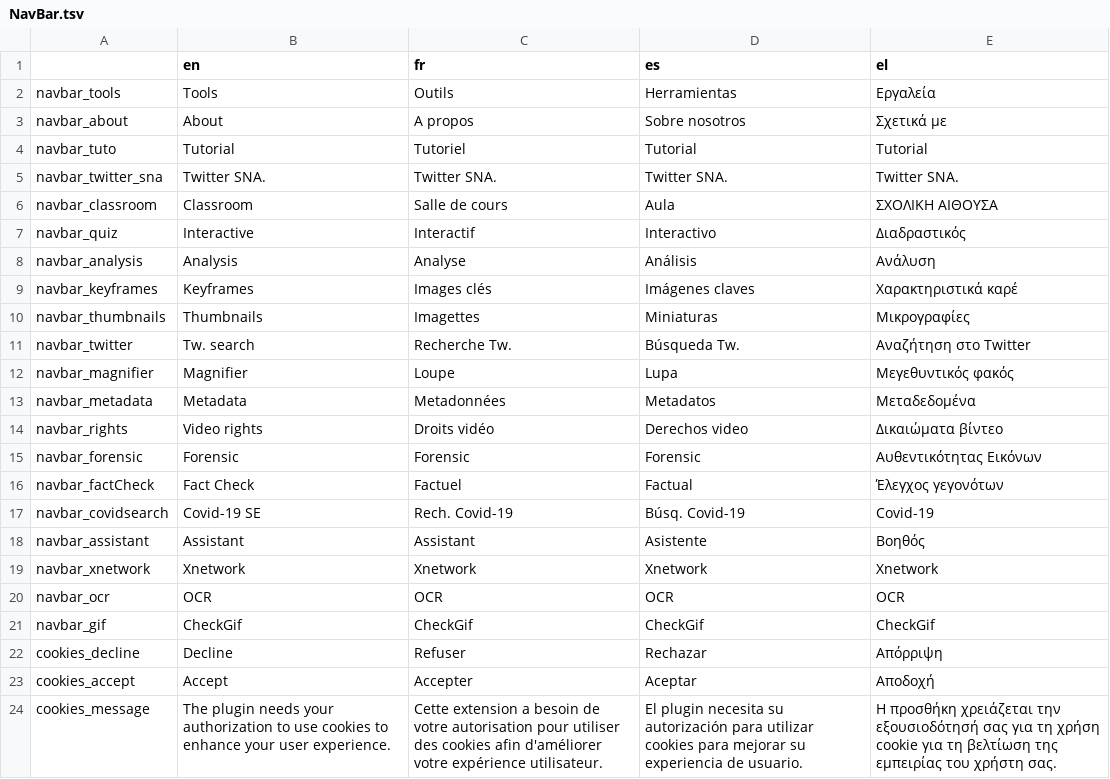
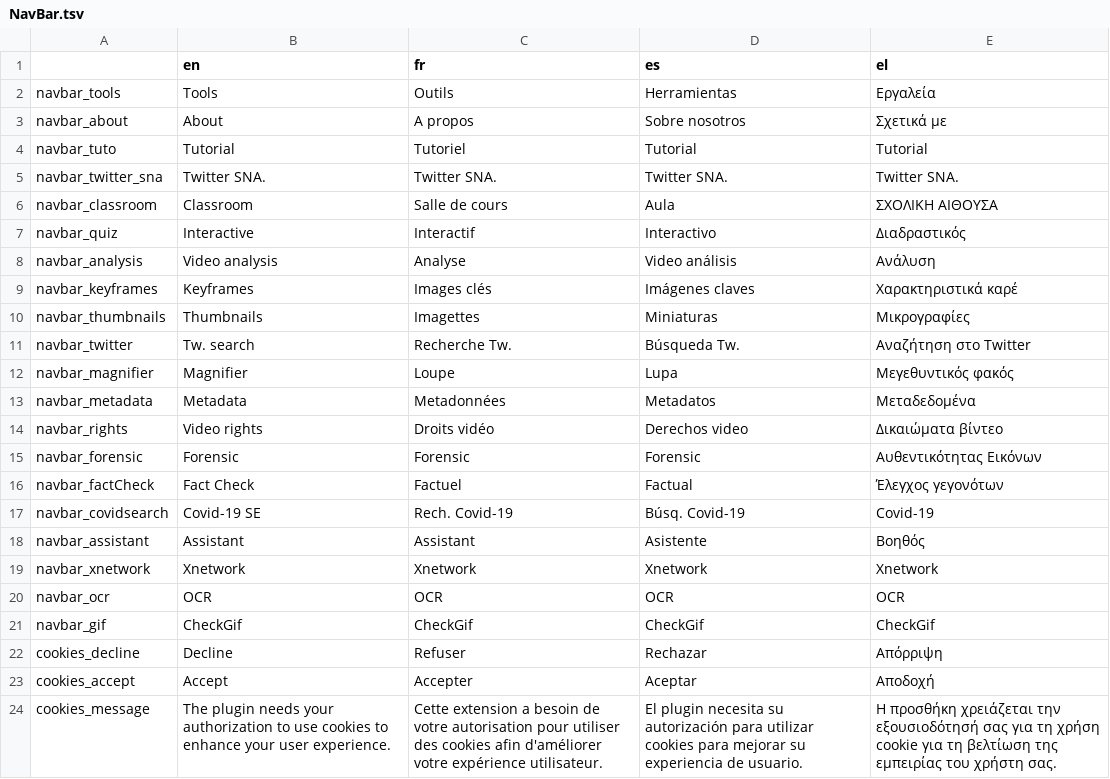
Before and after one commit to Xelgen/InVID-Translations, a TSV file: components/NavBar.tsv, drawn as a sheet.

Commit message:
Updated name video analysis

```diff
--- a/components/NavBar.tsv
+++ b/components/NavBar.tsv
@@ -7,3 +7,3 @@ navbar_classroom	Classroom	Salle de cours	Aula	ΣΧΟΛΙΚΗ ΑΙΘΟΥΣΑ
 navbar_quiz	Interactive	Interactif	Interactivo	Διαδραστικός
-navbar_analysis	Analysis	Analyse	Análisis	Ανάλυση
+navbar_analysis	Video analysis	Analyse	Video análisis	Ανάλυση
 navbar_keyframes	Keyframes	Images clés	Imágenes claves	Χαρακτηριστικά καρέ
```
